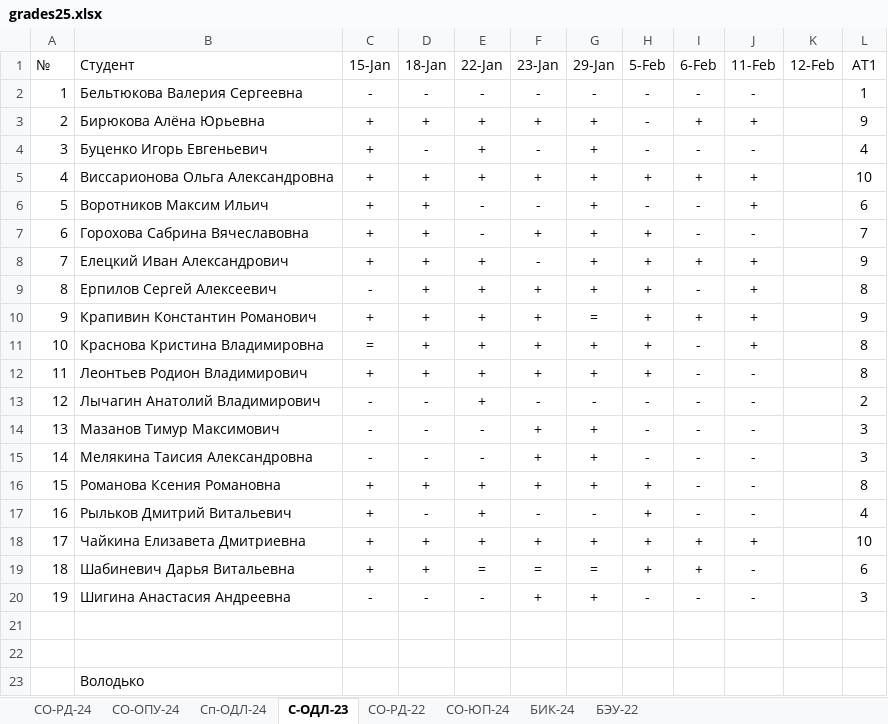
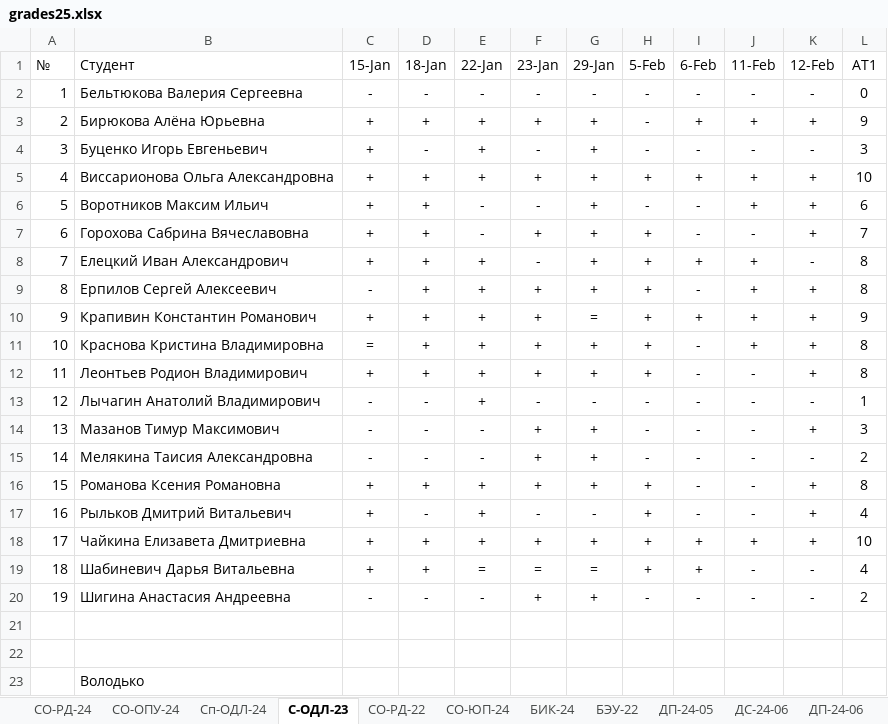
Before and after one commit to TheBandik/vvsu, an Excel workbook: grades25.xlsx, sheet С-ОДЛ-23, drawn as a sheet; values as stored, in another font and other column widths than the file's, no borders; conditional formats not drawn; the diff names each change by its address in the sheet, - before the commit and + after, or states it on an @@ line.

```diff
--- a/grades25.xlsx (sheet С-ОДЛ-23)
+++ b/grades25.xlsx (sheet С-ОДЛ-23)
+sheet tab: ДП-24-05
+sheet tab: ДС-24-06
+sheet tab: ДП-24-06
-K2 (12-Feb): (empty)
+K2 (12-Feb): -
-L2 (АТ1): 1
+L2 (АТ1): 0
-K3 (12-Feb): (empty)
+K3 (12-Feb): +
-K4 (12-Feb): (empty)
+K4 (12-Feb): -
-L4 (АТ1): 4
+L4 (АТ1): 3
-K5:K7 (12-Feb): (empty)
+K5:K7 (12-Feb): +
-K8 (12-Feb): (empty)
+K8 (12-Feb): -
-L8 (АТ1): 9
+L8 (АТ1): 8
-K9:K12 (12-Feb): (empty)
+K9:K12 (12-Feb): +
-K13 (12-Feb): (empty)
+K13 (12-Feb): -
-L13 (АТ1): 2
+L13 (АТ1): 1
-K14 (12-Feb): (empty)
+K14 (12-Feb): +
-K15 (12-Feb): (empty)
+K15 (12-Feb): -
-L15 (АТ1): 3
+L15 (АТ1): 2
-K16:K18 (12-Feb): (empty)
+K16:K18 (12-Feb): +
-K19:K20 (12-Feb): (empty)
+K19:K20 (12-Feb): -
-L19 (АТ1): 6
+L19 (АТ1): 4
-L20 (АТ1): 3
+L20 (АТ1): 2
```
Also changed, not shown: sheet Сп-ОДЛ-24, sheet СО-РД-22, sheet СО-ЮП-24, sheet СО-РД-24, other sheet tabs.
